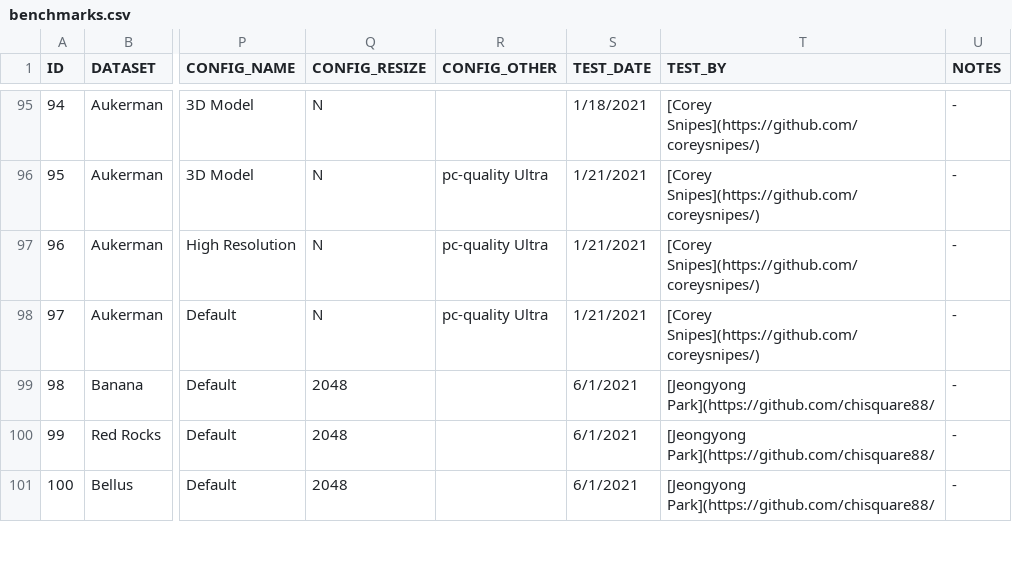
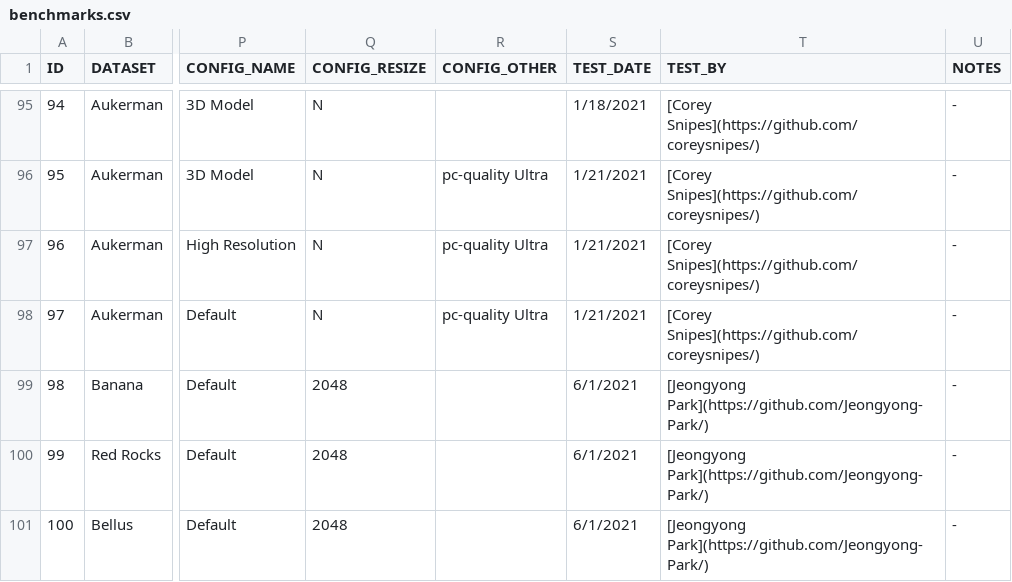
Before and after one commit to OpenDroneMap/odm-benchmarks, a CSV file: data/benchmarks.csv, drawn as a sheet; only a part is shown, gaps mark what is left out; the diff covers the shown part only; the diff names each change by its address in the sheet, - before the commit and + after, or states it on an @@ line.

```diff
--- a/data/benchmarks.csv
+++ b/data/benchmarks.csv
-T99:T101 (TEST_BY): [Jeongyong Park](https://github.com/chisquare88/
+T99:T101 (TEST_BY): [Jeongyong Park](https://github.com/Jeongyong-Park/)
```
Also changed, not shown: 3 added rows and 3 edited cells elsewhere in this file.
